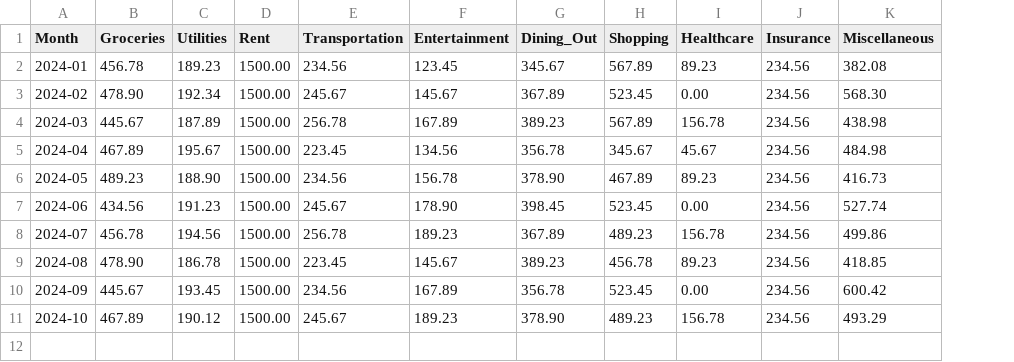
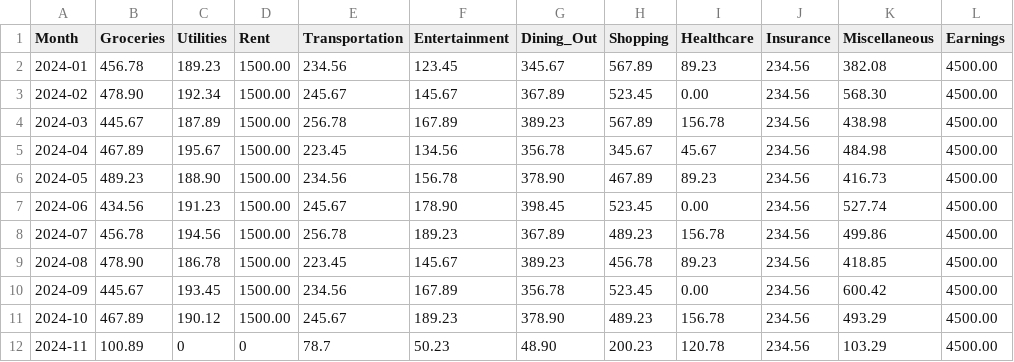
Before and after one commit to aaditaggarwal26/financeplaidapp, a CSV file: assets/data/monthly_spending_categories.csv, drawn as a sheet; the diff names each change by its address in the sheet, - before the commit and + after, or states it on an @@ line.

Commit message:
CD graphs and monthly graph enhancements

```diff
--- a/assets/data/monthly_spending_categories.csv
+++ b/assets/data/monthly_spending_categories.csv
+column L (Earnings), rows 2-11: all 4500.00
+row 12: 2024-11 | 100.89 | 0 | 0 | 78.7 | 50.23 | 48.90 | 200.23 | 120.78 | 234.56 | 103.29 | 4500.00
```
Also changed, not shown: 5 other files.
